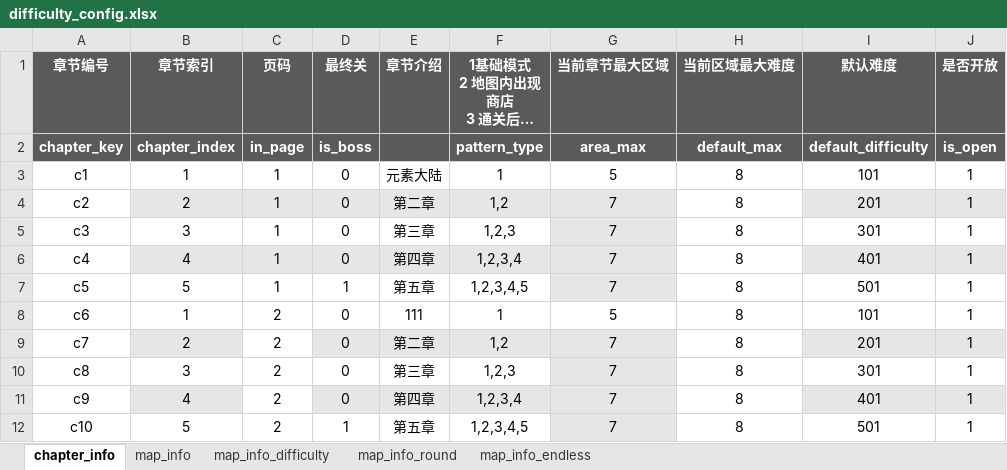
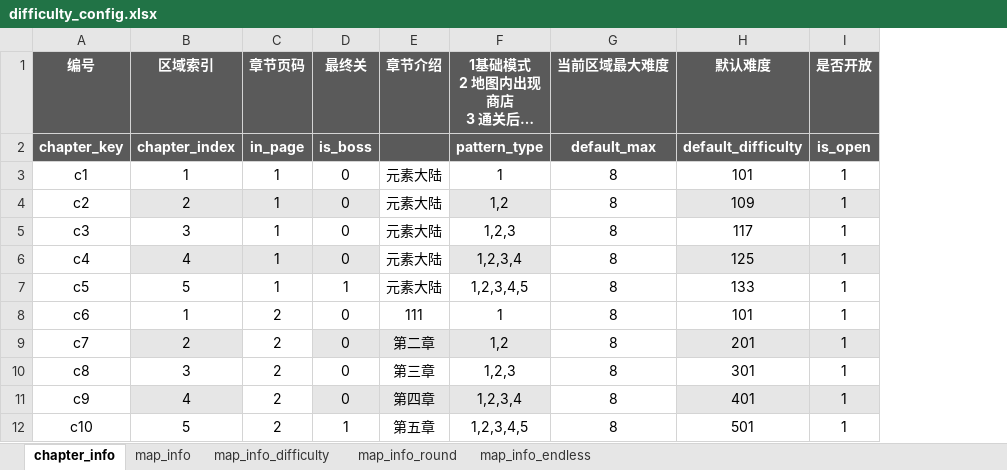
Before and after one commit to YPYT1/nobody, an Excel workbook: excels/config/difficulty_config.xlsx, sheet chapter_info, drawn as a sheet; only a part is shown; long unchanged cells end in …; values as stored, in another font and other column widths than the file's, no borders; removed rows and columns are numbered as before the commit, all else as after; the diff names each change by its address in the sheet, - before the commit and + after, or states it on an @@ line.

```diff
--- a/excels/config/difficulty_config.xlsx (sheet chapter_info)
+++ b/excels/config/difficulty_config.xlsx (sheet chapter_info)
-column G (当前章节最大区域), rows 2-12: area_max | 5 | 7 | 7 | 7 | 7 | 5 | 7 | 7 | 7 | 7
-A1: 章节编号
+A1: 编号
-B1: 章节索引
+B1: 区域索引
-C1: 页码
+C1: 章节页码
-E4 (章节介绍): 第二章
+E4 (章节介绍): 元素大陆
-E4 fill: #E6E6E6
+E4 fill: none
-H4 (默认难度): 201
+H4 (默认难度): 109
-E5 (章节介绍): 第三章
+E5 (章节介绍): 元素大陆
-H5 (默认难度): 301
+H5 (默认难度): 117
-E6 (章节介绍): 第四章
+E6 (章节介绍): 元素大陆
-E6 fill: #E6E6E6
+E6 fill: none
-H6 (默认难度): 401
+H6 (默认难度): 125
-E7 (章节介绍): 第五章
+E7 (章节介绍): 元素大陆
-H7 (默认难度): 501
+H7 (默认难度): 133
```
Also changed, not shown: sheet map_info_difficulty, 2 other files.
